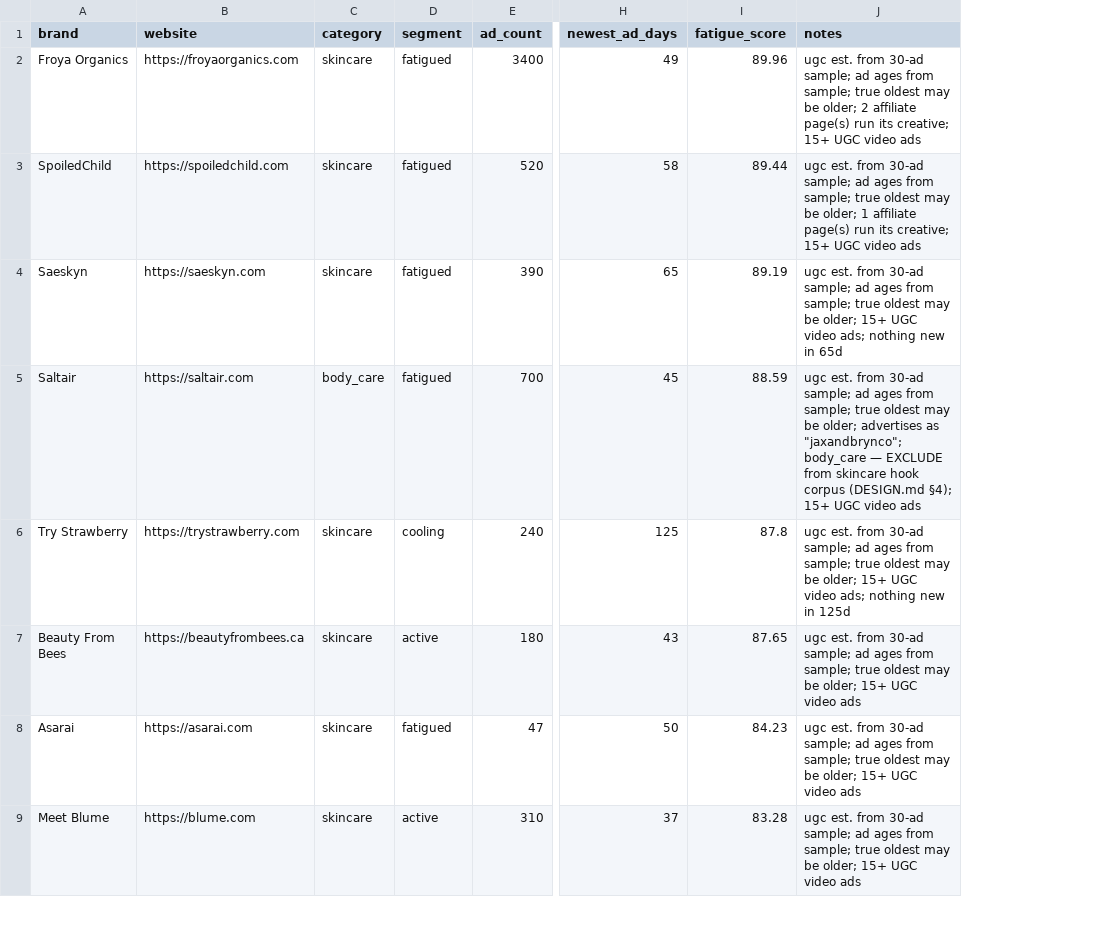
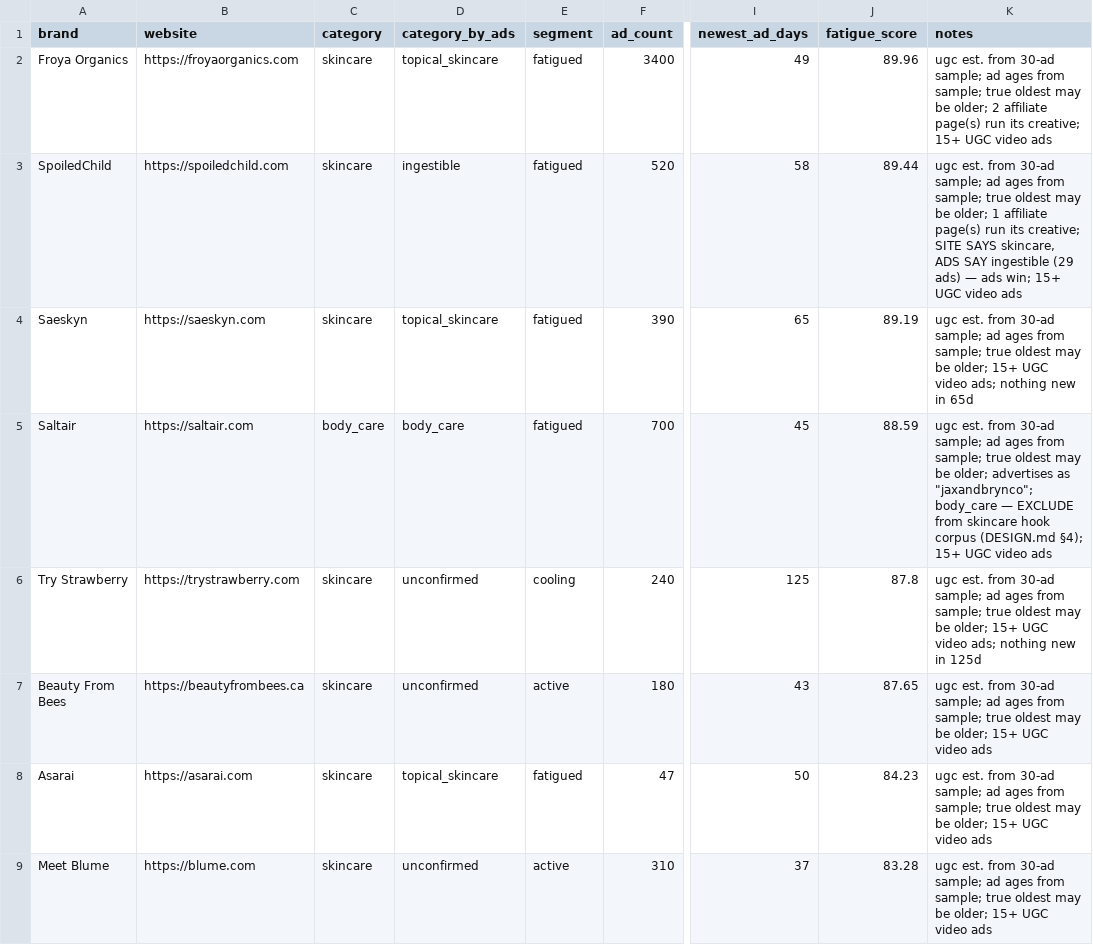
Before and after one commit to andradudan4-droid/ai-ugc-system, a CSV file: data/targets.csv, drawn as a sheet; only a part is shown, gaps mark what is left out; addresses are those after the commit; the diff names each change by its address in the sheet, - before the commit and + after, or states it on an @@ line.

```diff
--- a/data/targets.csv
+++ b/data/targets.csv
+column D (category_by_ads), rows 2-9: topical_skincare | ingestible | topical_skincare | body_care | unconfirmed | unconfirmed | topical_skincare | unconfirmed
-K3 (notes): …its creative; 15+ UGC…
+K3 (notes): …its creative; SITE SAYS skincare, ADS SAY ingestible (29 ads) — ads win; 15+ UGC…
```
Also changed, not shown: 11 other files.
